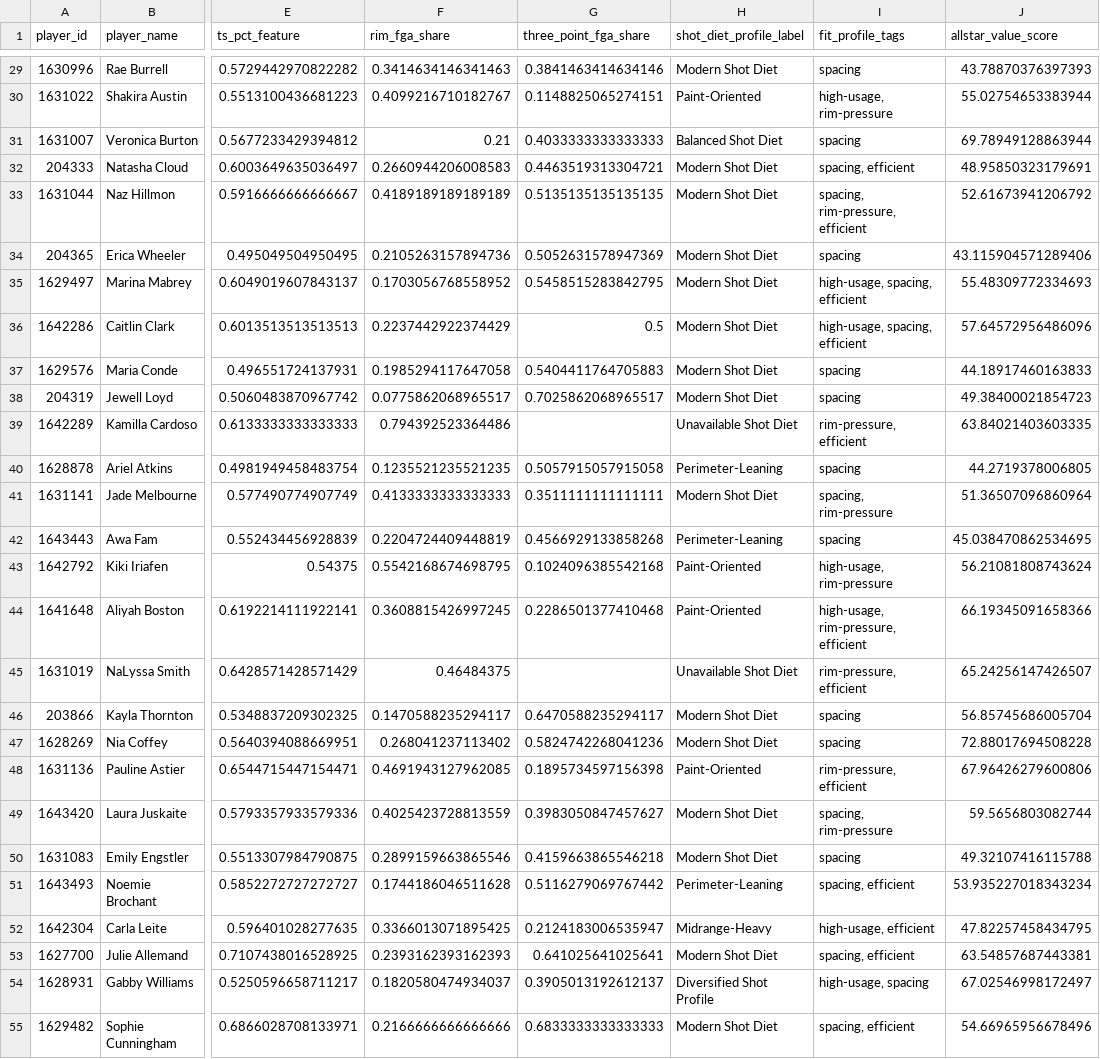
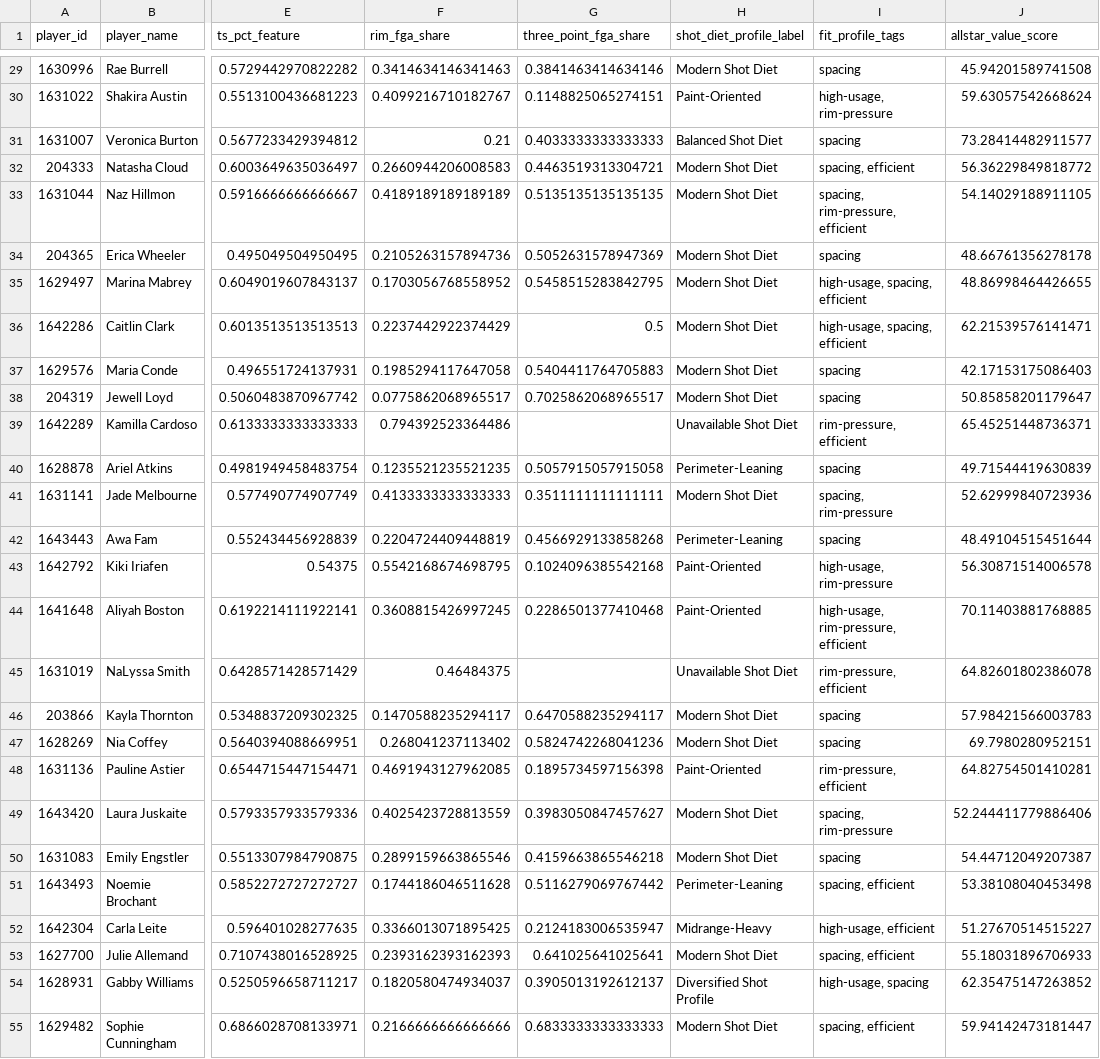
Before and after one commit to kbsmd-sportsmusicdata/wnba-pbpstats-2026-pipeline, a CSV file: analysis/midseason_team_grades/data/processed/player_fit_profiles_2026.csv, drawn as a sheet; only a part is shown, gaps mark what is left out; the diff covers the shown part only; the diff names each change by its address in the sheet, - before the commit and + after, or states it on an @@ line.

```diff
--- a/analysis/midseason_team_grades/data/processed/player_fit_profiles_2026.csv
+++ b/analysis/midseason_team_grades/data/processed/player_fit_profiles_2026.csv
-J29 (allstar_value_score): 43.78870376397393
+J29 (allstar_value_score): 45.94201589741508
-J30 (allstar_value_score): 55.02754653383944
+J30 (allstar_value_score): 59.63057542668624
-J31 (allstar_value_score): 69.78949128863944
+J31 (allstar_value_score): 73.28414482911577
-J32 (allstar_value_score): 48.95850323179691
+J32 (allstar_value_score): 56.36229849818772
-J33 (allstar_value_score): 52.61673941206792
+J33 (allstar_value_score): 54.14029188911105
-J34 (allstar_value_score): 43.115904571289406
+J34 (allstar_value_score): 48.66761356278178
-J35 (allstar_value_score): 55.48309772334693
+J35 (allstar_value_score): 48.86998464426655
-J36 (allstar_value_score): 57.64572956486096
+J36 (allstar_value_score): 62.21539576141471
-J37 (allstar_value_score): 44.18917460163833
+J37 (allstar_value_score): 42.17153175086403
-J38 (allstar_value_score): 49.38400021854723
+J38 (allstar_value_score): 50.85858201179647
-J39 (allstar_value_score): 63.84021403603335
+J39 (allstar_value_score): 65.45251448736371
-J40 (allstar_value_score): 44.2719378006805
+J40 (allstar_value_score): 49.71544419630839
-J41 (allstar_value_score): 51.36507096860964
+J41 (allstar_value_score): 52.62999840723936
-J42 (allstar_value_score): 45.038470862534695
+J42 (allstar_value_score): 48.49104515451644
-J43 (allstar_value_score): 56.21081808743624
+J43 (allstar_value_score): 56.30871514006578
-J44 (allstar_value_score): 66.19345091658366
+J44 (allstar_value_score): 70.11403881768885
-J45 (allstar_value_score): 65.24256147426507
+J45 (allstar_value_score): 64.82601802386078
-J46 (allstar_value_score): 56.85745686005704
+J46 (allstar_value_score): 57.98421566003783
-J47 (allstar_value_score): 72.88017694508228
+J47 (allstar_value_score): 69.7980280952151
-J48 (allstar_value_score): 67.96426279600806
+J48 (allstar_value_score): 64.82754501410281
-J49 (allstar_value_score): 59.5656803082744
+J49 (allstar_value_score): 52.244411779886406
-J50 (allstar_value_score): 49.32107416115788
+J50 (allstar_value_score): 54.44712049207387
-J51 (allstar_value_score): 53.935227018343234
+J51 (allstar_value_score): 53.38108040453498
-J52 (allstar_value_score): 47.82257458434795
+J52 (allstar_value_score): 51.27670514515227
-J53 (allstar_value_score): 63.54857687443381
+J53 (allstar_value_score): 55.18031896706933
-J54 (allstar_value_score): 67.02546998172497
+J54 (allstar_value_score): 62.35475147263852
-J55 (allstar_value_score): 54.66965956678496
+J55 (allstar_value_score): 59.94142473181447
```
Also changed, not shown: 96 edited cells elsewhere in this file, analysis/midseason_allstar_value_board/data/processed/player_archetypes_2026.csv, analysis/midseason_allstar_value_board/data/viz/archetype_scatter_viz_2026.csv, 18 other files.
